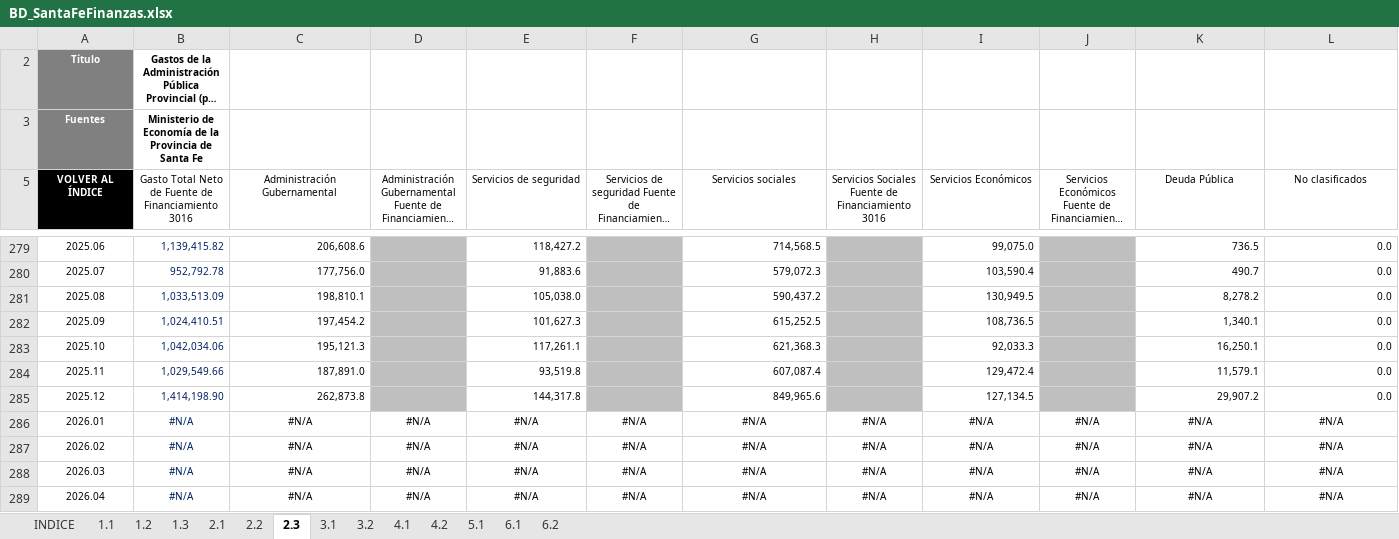
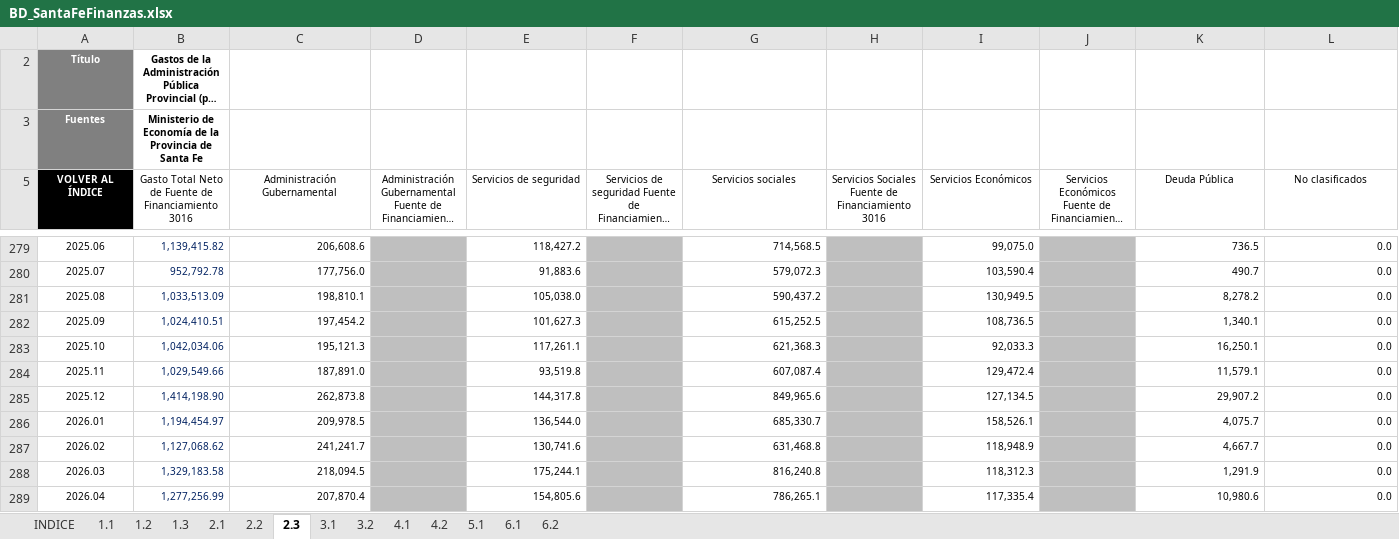
Before and after one commit to CES-BCSF/bd_ces, an Excel workbook: BD_SantaFeFinanzas.xlsx, sheet 2.3, drawn as a sheet; only a part is shown, gaps mark what is left out; long unchanged cells end in …; values as stored, in another font and other column widths than the file's, no borders; the diff covers the shown part only; the diff names each change by its address in the sheet, - before the commit and + after, or states it on an @@ line.

```diff
--- a/BD_SantaFeFinanzas.xlsx (sheet 2.3)
+++ b/BD_SantaFeFinanzas.xlsx (sheet 2.3)
-B286: #N/A
+B286: 1,194,454.97
-B286:C289 alignment: center
+B286:C289 alignment: right
-C286 (Administración Gubernamental): #N/A
+C286 (Administración Gubernamental): 209,978.5
-D286:D289: #N/A
+D286:D289: (empty)
-D286:D289 fill: none
+D286:D289 fill: #BFBFBF
-E286 (Servicios de seguridad): #N/A
+E286 (Servicios de seguridad): 136,544.0
-E286:E289 alignment: center
+E286:E289 alignment: right
-F286:F289: #N/A
+F286:F289: (empty)
-F286:F289 fill: none
+F286:F289 fill: #BFBFBF
-G286 (Servicios sociales): #N/A
+G286 (Servicios sociales): 685,330.7
-G286:G289 alignment: center
+G286:G289 alignment: right
-H286:H289: #N/A
+H286:H289: (empty)
-H286:H289 fill: none
+H286:H289 fill: #BFBFBF
-I286 (Servicios Económicos): #N/A
+I286 (Servicios Económicos): 158,526.1
-I286:I289 alignment: center
+I286:I289 alignment: right
-J286:J289: #N/A
+J286:J289: (empty)
-J286:J289 fill: none
+J286:J289 fill: #BFBFBF
-K286 (Deuda Pública): #N/A
+K286 (Deuda Pública): 4,075.7
-K286:L289 alignment: center
+K286:L289 alignment: right
-L286:L289 (No clasificados): #N/A
+L286:L289 (No clasificados): 0.0
-B287: #N/A
+B287: 1,127,068.62
-C287 (Administración Gubernamental): #N/A
+C287 (Administración Gubernamental): 241,241.7
-E287 (Servicios de seguridad): #N/A
+E287 (Servicios de seguridad): 130,741.6
-G287 (Servicios sociales): #N/A
+G287 (Servicios sociales): 631,468.8
-I287 (Servicios Económicos): #N/A
+I287 (Servicios Económicos): 118,948.9
-K287 (Deuda Pública): #N/A
+K287 (Deuda Pública): 4,667.7
-B288: #N/A
+B288: 1,329,183.58
-C288 (Administración Gubernamental): #N/A
+C288 (Administración Gubernamental): 218,094.5
-E288 (Servicios de seguridad): #N/A
+E288 (Servicios de seguridad): 175,244.1
-G288 (Servicios sociales): #N/A
+G288 (Servicios sociales): 816,240.8
-I288 (Servicios Económicos): #N/A
+I288 (Servicios Económicos): 118,312.3
-K288 (Deuda Pública): #N/A
+K288 (Deuda Pública): 1,291.9
-B289: #N/A
+B289: 1,277,256.99
-C289 (Administración Gubernamental): #N/A
+C289 (Administración Gubernamental): 207,870.4
-E289 (Servicios de seguridad): #N/A
+E289 (Servicios de seguridad): 154,805.6
-G289 (Servicios sociales): #N/A
+G289 (Servicios sociales): 786,265.1
-I289 (Servicios Económicos): #N/A
+I289 (Servicios Económicos): 117,335.4
-K289 (Deuda Pública): #N/A
+K289 (Deuda Pública): 10,980.6
```
Also changed, not shown: 11 edited cells and cell formats elsewhere in this sheet, sheet 4.2, sheet 1.1, sheet 2.1, sheet 2.2, sheet 4.1, sheet 1.2, 2 more sheets.
